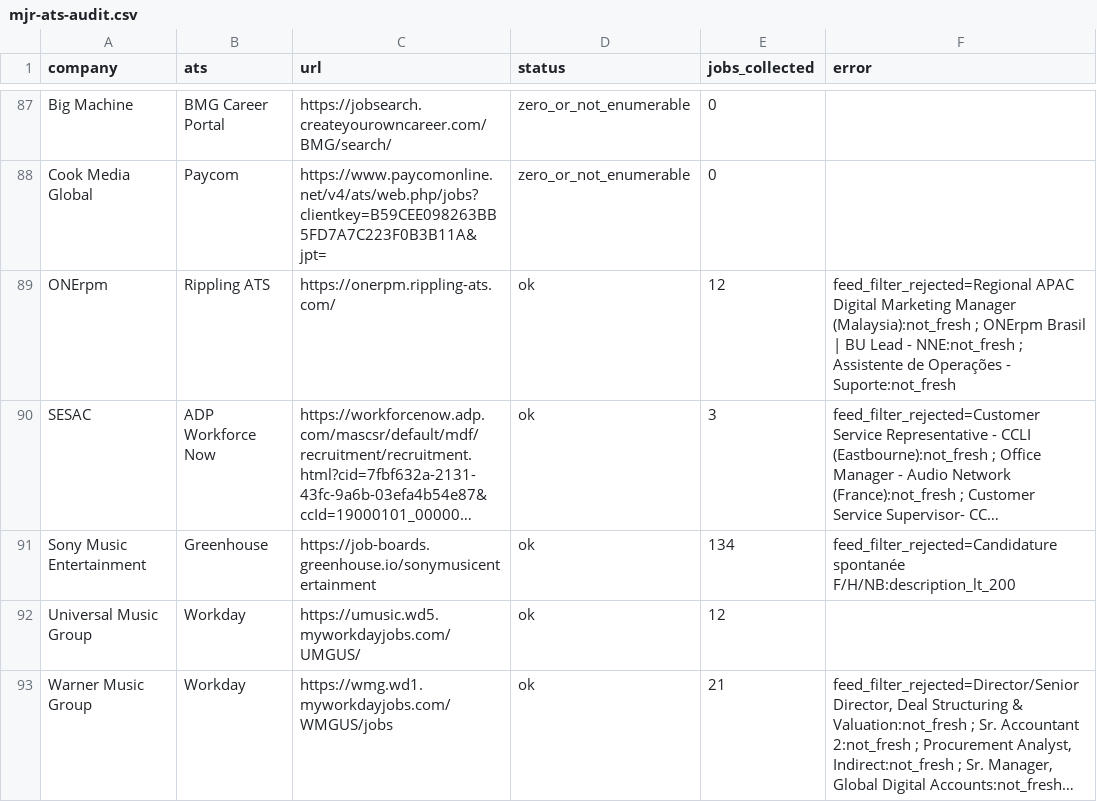
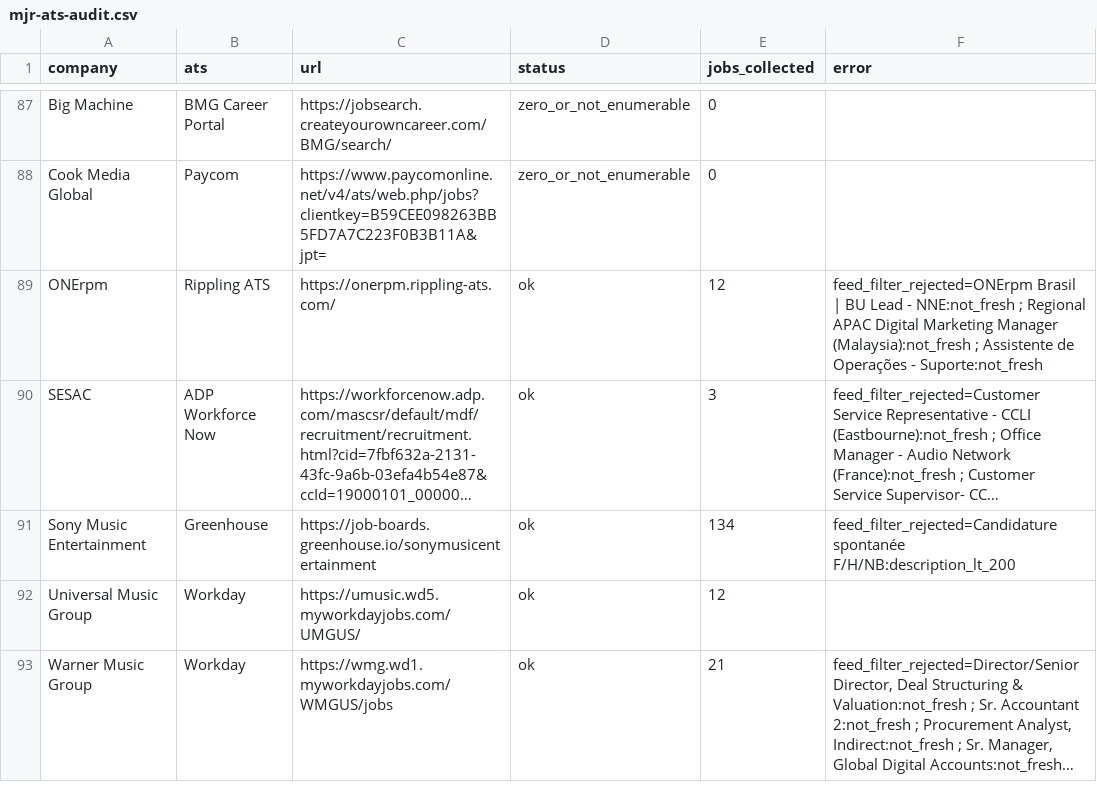
Before and after one commit to Mediajobsreport/mjr-jobs-feed, a CSV file: mjr-ats-audit.csv, drawn as a sheet; only a part is shown, gaps mark what is left out; long unchanged cells end in …; the diff covers the shown part only; the diff names each change by its address in the sheet, - before the commit and + after, or states it on an @@ line.

```diff
--- a/mjr-ats-audit.csv
+++ b/mjr-ats-audit.csv
-F89 (error): feed_filter_rejected=Regional APAC Digital Marketing Manager (Malaysia):not_fresh ; ONErpm Brasil | BU Lead - NNE:not_fresh ; Assistente…
+F89 (error): feed_filter_rejected=ONErpm Brasil | BU Lead - NNE:not_fresh ; Regional APAC Digital Marketing Manager (Malaysia):not_fresh ; Assistente…
```
Also changed, not shown: 7 edited cells elsewhere in this file, 3 other files.
